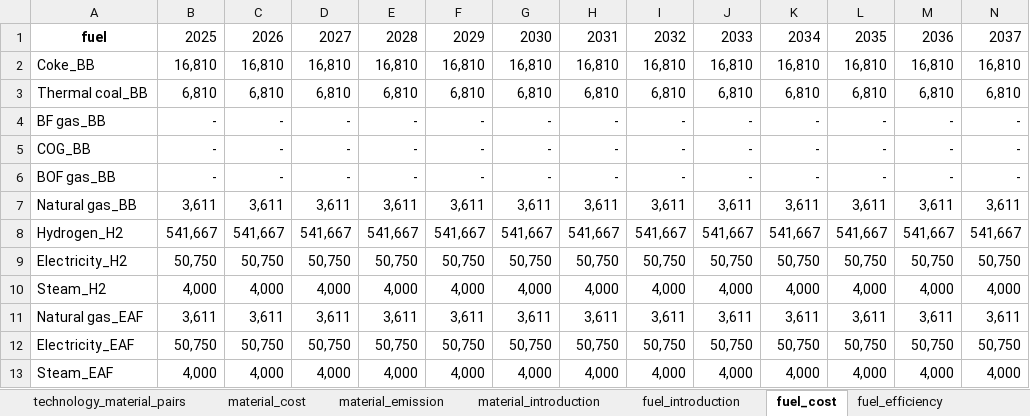
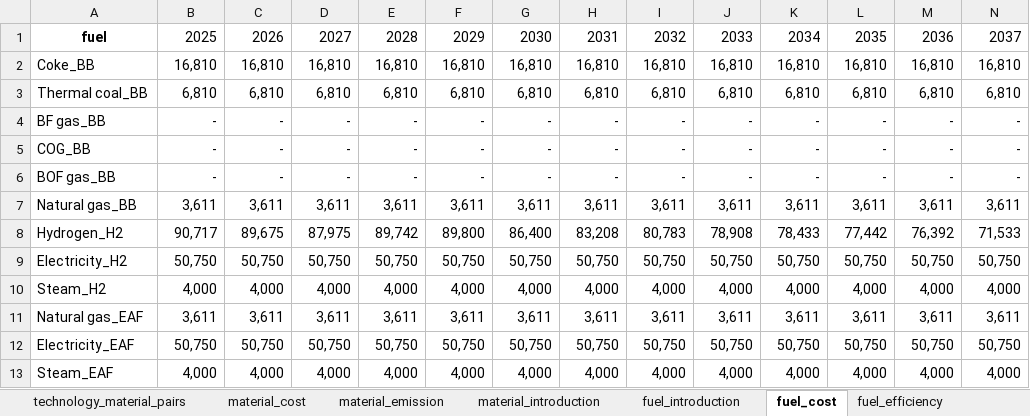
Before and after one commit to PLANiT-Institute/systempathway, an Excel workbook: database/steel_data.xlsx, sheet fuel_cost, drawn as a sheet; only a part is shown; values as stored, in another font and other column widths than the file's, no borders; removed rows and columns are numbered as before the commit, all else as after; rows hold the shown columns only; the diff names each change by its address in the sheet, - before the commit and + after, or states it on an @@ line.

```diff
--- a/database/steel_data.xlsx (sheet fuel_cost)
+++ b/database/steel_data.xlsx (sheet fuel_cost)
-row 8: Hydrogen_H2 | 541,667 | 541,667 | 541,667 | 541,667 | 541,667 | 541,667 | 541,667 | 541,667 | 541,667 | 541,667 | 541,667 | 541,667 | 541,667
+row 8: Hydrogen_H2 | 90,717 | 89,675 | 87,975 | 89,742 | 89,800 | 86,400 | 83,208 | 80,783 | 78,908 | 78,433 | 77,442 | 76,392 | 71,533
```
Also changed, not shown: sheet emission, 41 other files.
